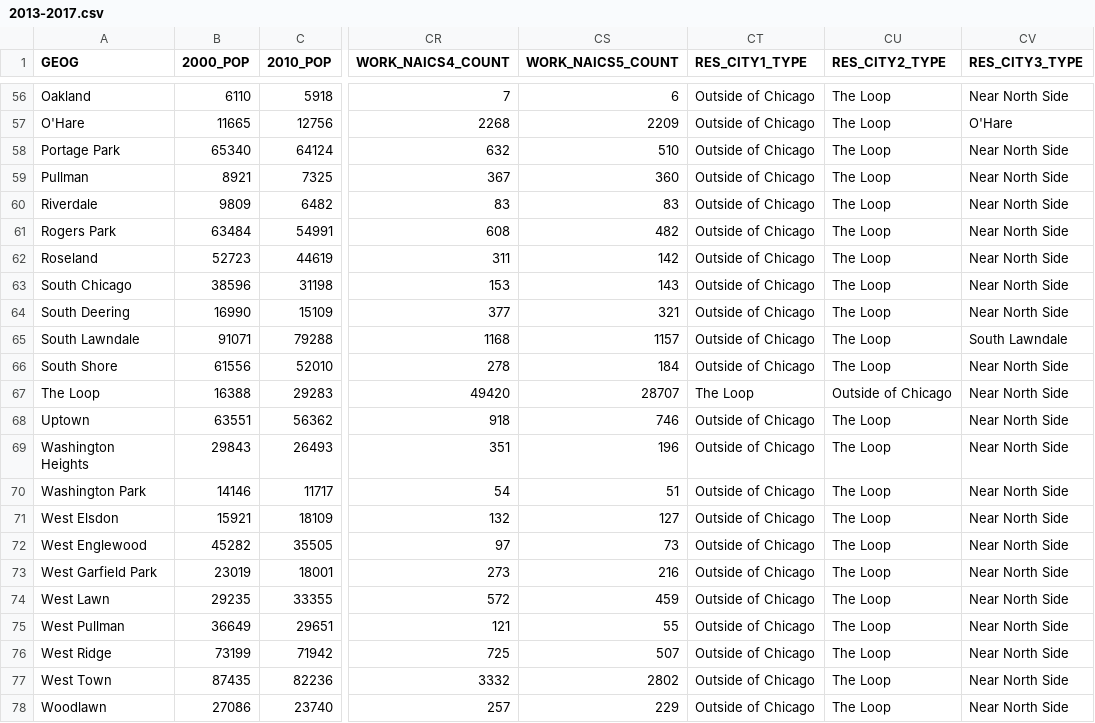
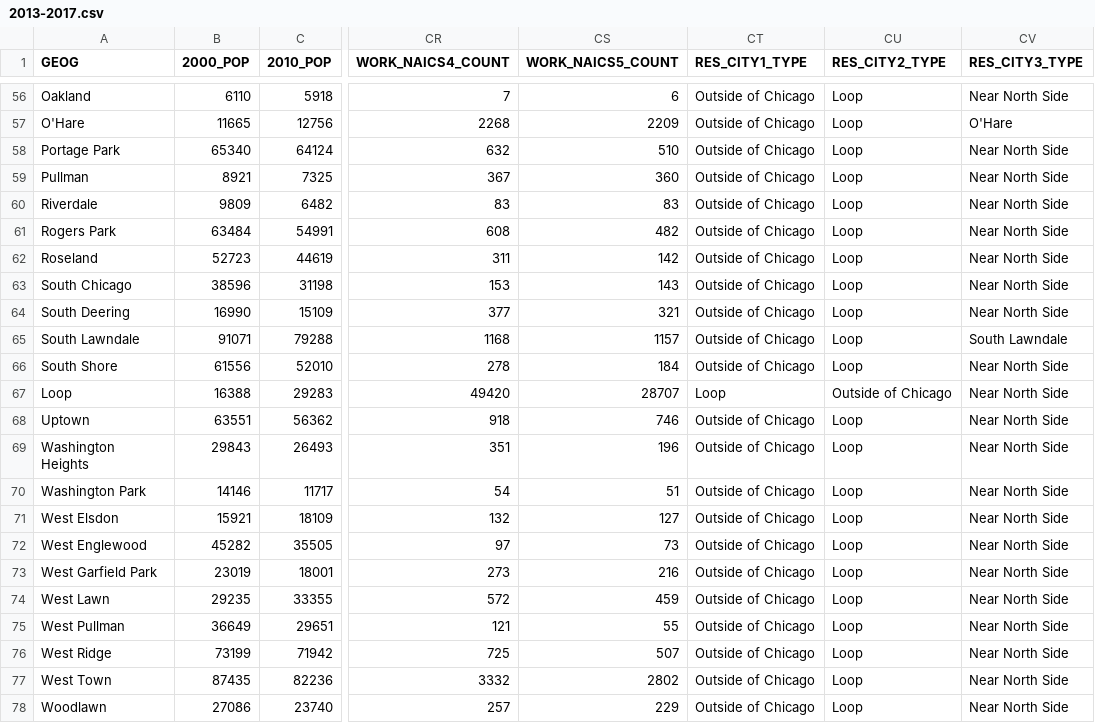
Before and after one commit to gajaha/smc-cuda-intersect, a CSV file: data/socioeconomic_data/Population/2013-2017.csv, drawn as a sheet; only a part is shown, gaps mark what is left out; the diff covers the shown part only; the diff names each change by its address in the sheet, - before the commit and + after, or states it on an @@ line.

```diff
--- a/data/socioeconomic_data/Population/2013-2017.csv
+++ b/data/socioeconomic_data/Population/2013-2017.csv
-CU56:CU66 (RES_CITY2_TYPE): The Loop
+CU56:CU66 (RES_CITY2_TYPE): Loop
-A67 (GEOG): The Loop
+A67 (GEOG): Loop
-CT67 (RES_CITY1_TYPE): The Loop
+CT67 (RES_CITY1_TYPE): Loop
-CU68:CU78 (RES_CITY2_TYPE): The Loop
+CU68:CU78 (RES_CITY2_TYPE): Loop
```
Also changed, not shown: 54 edited cells elsewhere in this file, 6 other files.
